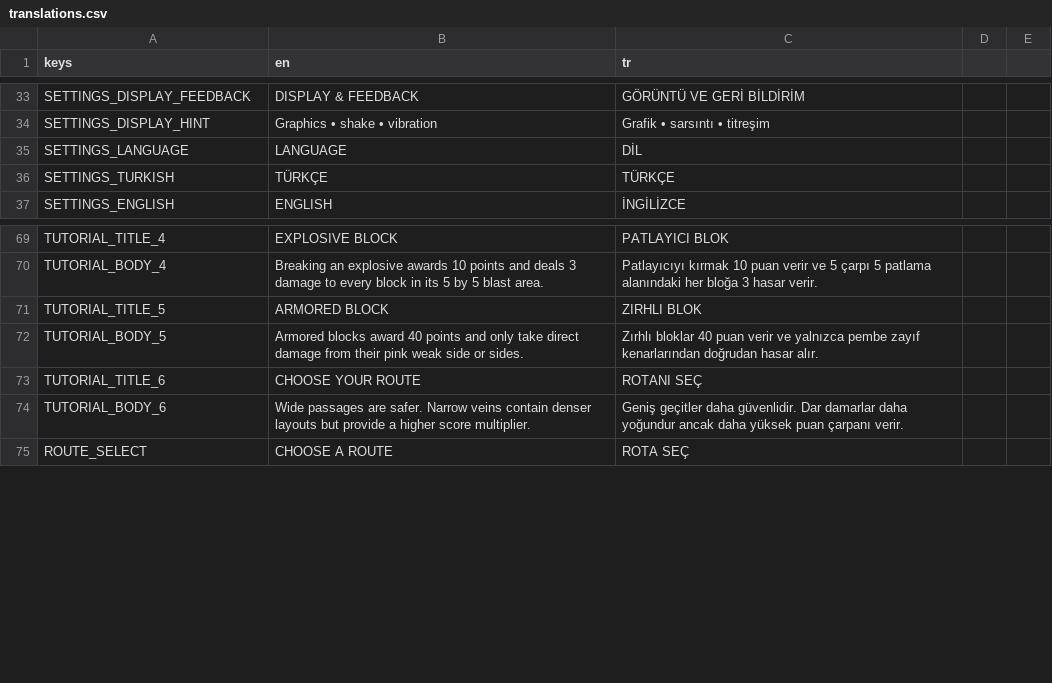
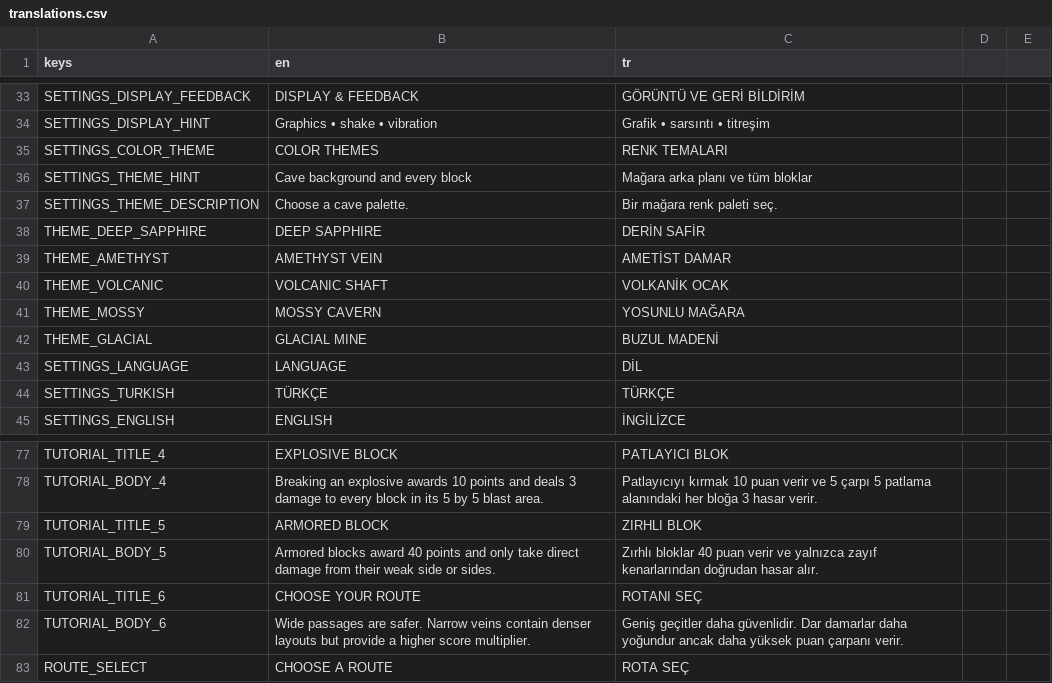
Before and after one commit to YSTuran/deep-ricochet, a CSV file: deep-ricochet/localization/translations.csv, drawn as a sheet; only a part is shown, gaps mark what is left out.

Commit message:
feat: Add color theme settings and implement theme management
- Introduced a new COLOR_THEME page in settings overlay for selecting color themes.
- Added a new CaveTheme class to manage different color palettes and theme-related functionalities.
- Updated UI drawing functions to utilize the selected color theme for backgrounds and elements.
- Refactored existing drawing functions to support theme-based color adjustments.
- Enhanced tutorial overlay to utilize block types for asset drawing.
- Implemented texture recoloring based on the selected theme for improved visual consistency.

```diff
--- a/deep-ricochet/localization/translations.csv
+++ b/deep-ricochet/localization/translations.csv
@@ -34,2 +34,10 @@ SETTINGS_DISPLAY_FEEDBACK,DISPLAY & FEEDBACK,GÖRÜNTÜ VE GERİ BİLDİRİM
 SETTINGS_DISPLAY_HINT,Graphics • shake • vibration,Grafik • sarsıntı • titreşim
+SETTINGS_COLOR_THEME,COLOR THEMES,RENK TEMALARI
+SETTINGS_THEME_HINT,Cave background and every block,Mağara arka planı ve tüm bloklar
+SETTINGS_THEME_DESCRIPTION,Choose a cave palette.,Bir mağara renk paleti seç.
+THEME_DEEP_SAPPHIRE,DEEP SAPPHIRE,DERİN SAFİR
+THEME_AMETHYST,AMETHYST VEIN,AMETİST DAMAR
+THEME_VOLCANIC,VOLCANIC SHAFT,VOLKANİK OCAK
+THEME_MOSSY,MOSSY CAVERN,YOSUNLU MAĞARA
+THEME_GLACIAL,GLACIAL MINE,BUZUL MADENİ
 SETTINGS_LANGUAGE,LANGUAGE,DİL
@@ -71,3 +79,3 @@ TUTORIAL_BODY_4,Breaking an explosive awards 10 points and deals 3 damage to eve
 TUTORIAL_TITLE_5,ARMORED BLOCK,ZIRHLI BLOK
-TUTORIAL_BODY_5,Armored blocks award 40 points and only take direct damage from their pink weak side or sides.,Zırhlı bloklar 40 puan verir ve yalnızca pembe zayıf kenarlarından doğrudan hasar alır.
+TUTORIAL_BODY_5,Armored blocks award 40 points and only take direct damage from their weak side or sides.,Zırhlı bloklar 40 puan verir ve yalnızca zayıf kenarlarından doğrudan hasar alır.
 TUTORIAL_TITLE_6,CHOOSE YOUR ROUTE,ROTANI SEÇ
```
Also changed, not shown: 20 other files.
